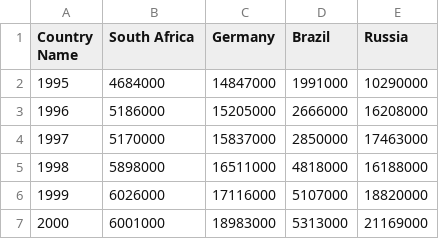
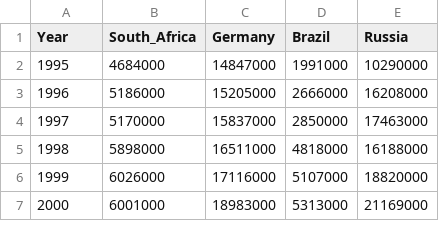
Before and after one commit to GeorgeRobbin/GeorgeRobbin.github.io, a CSV file: WC_Tourism.csv, drawn as a sheet; only a part is shown.

Commit message:
Update WC_Tourism.csv

```diff
--- a/WC_Tourism.csv
+++ b/WC_Tourism.csv
@@ -1,2 +1,2 @@
-Country Name,South Africa,Germany,Brazil,Russia
+Year,South_Africa,Germany,Brazil,Russia
 1995,4684000,14847000,1991000,10290000
```
